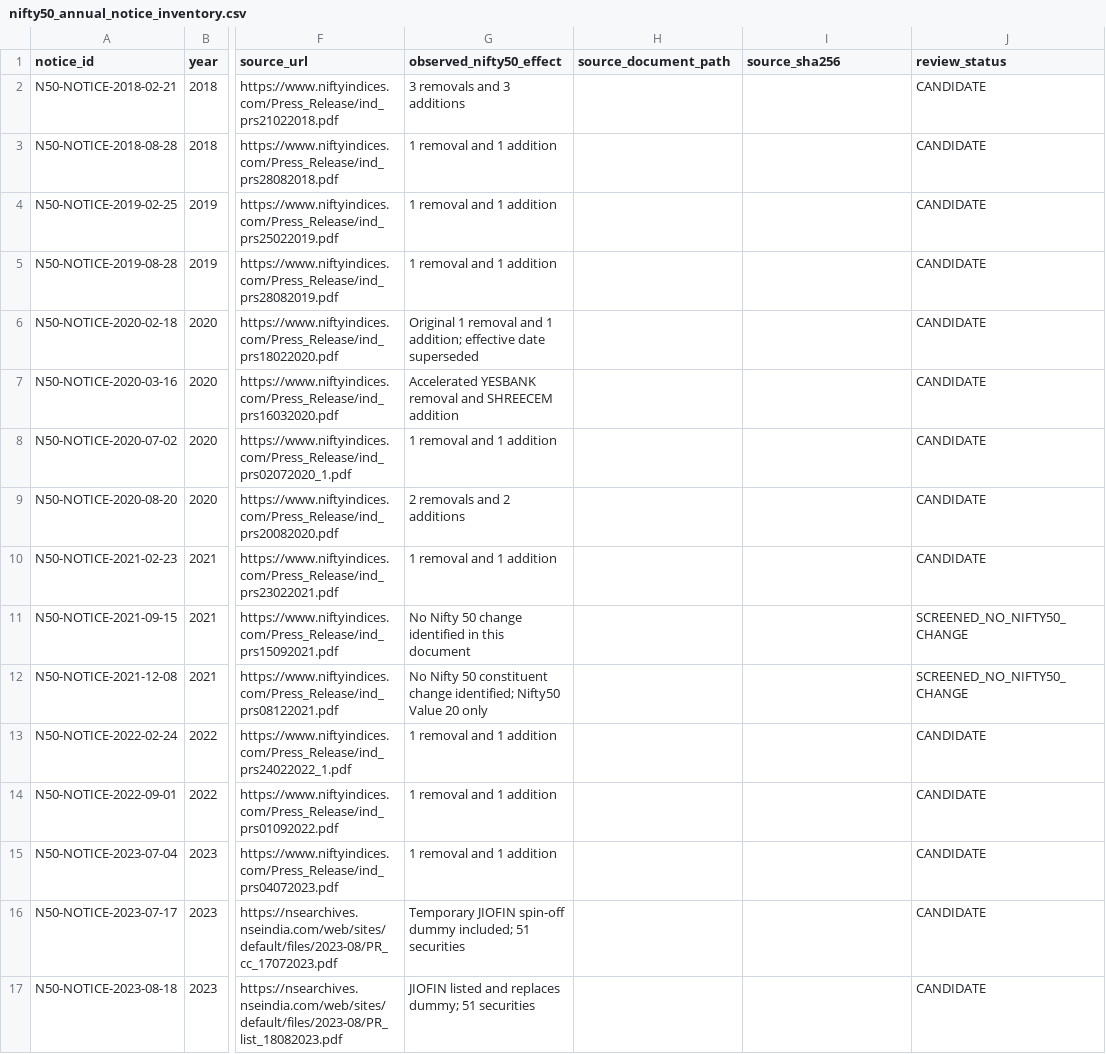
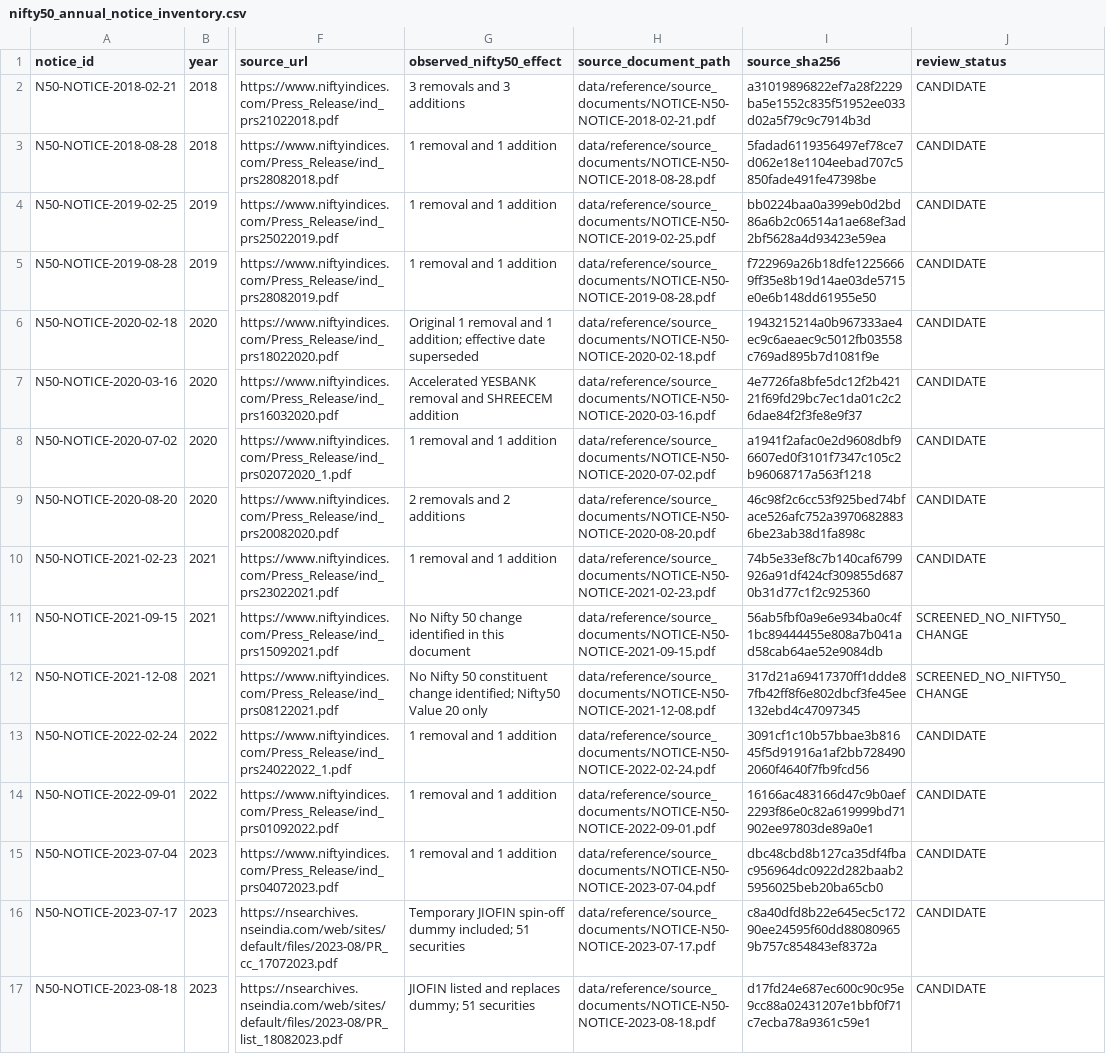
Before and after one commit to vishwasgarg5/Trader, a CSV file: data/reference/nifty50_annual_notice_inventory.csv, drawn as a sheet; only a part is shown, gaps mark what is left out; the diff covers the shown part only; the diff names each change by its address in the sheet, - before the commit and + after, or states it on an @@ line.

```diff
--- a/data/reference/nifty50_annual_notice_inventory.csv
+++ b/data/reference/nifty50_annual_notice_inventory.csv
-H2 (source_document_path): (empty)
+H2 (source_document_path): data/reference/source_documents/NOTICE-N50-NOTICE-2018-02-21.pdf
-I2 (source_sha256): (empty)
+I2 (source_sha256): a31019896822ef7a28f2229ba5e1552c835f51952ee033d02a5f79c9c7914b3d
-H3 (source_document_path): (empty)
+H3 (source_document_path): data/reference/source_documents/NOTICE-N50-NOTICE-2018-08-28.pdf
-I3 (source_sha256): (empty)
+I3 (source_sha256): 5fadad6119356497ef78ce7d062e18e1104eebad707c5850fade491fe47398be
-H4 (source_document_path): (empty)
+H4 (source_document_path): data/reference/source_documents/NOTICE-N50-NOTICE-2019-02-25.pdf
-I4 (source_sha256): (empty)
+I4 (source_sha256): bb0224baa0a399eb0d2bd86a6b2c06514a1ae68ef3ad2bf5628a4d93423e59ea
-H5 (source_document_path): (empty)
+H5 (source_document_path): data/reference/source_documents/NOTICE-N50-NOTICE-2019-08-28.pdf
-I5 (source_sha256): (empty)
+I5 (source_sha256): f722969a26b18dfe12256669ff35e8b19d14ae03de5715e0e6b148dd61955e50
-H6 (source_document_path): (empty)
+H6 (source_document_path): data/reference/source_documents/NOTICE-N50-NOTICE-2020-02-18.pdf
-I6 (source_sha256): (empty)
+I6 (source_sha256): 1943215214a0b967333ae4ec9c6aeaec9c5012fb03558c769ad895b7d1081f9e
-H7 (source_document_path): (empty)
+H7 (source_document_path): data/reference/source_documents/NOTICE-N50-NOTICE-2020-03-16.pdf
-I7 (source_sha256): (empty)
+I7 (source_sha256): 4e7726fa8bfe5dc12f2b42121f69fd29bc7ec1da01c2c26dae84f2f3fe8e9f37
-H8 (source_document_path): (empty)
+H8 (source_document_path): data/reference/source_documents/NOTICE-N50-NOTICE-2020-07-02.pdf
-I8 (source_sha256): (empty)
+I8 (source_sha256): a1941f2afac0e2d9608dbf96607ed0f3101f7347c105c2b96068717a563f1218
-H9 (source_document_path): (empty)
+H9 (source_document_path): data/reference/source_documents/NOTICE-N50-NOTICE-2020-08-20.pdf
-I9 (source_sha256): (empty)
+I9 (source_sha256): 46c98f2c6cc53f925bed74bface526afc752a39706828836be23ab38d1fa898c
-H10 (source_document_path): (empty)
+H10 (source_document_path): data/reference/source_documents/NOTICE-N50-NOTICE-2021-02-23.pdf
-I10 (source_sha256): (empty)
+I10 (source_sha256): 74b5e33ef8c7b140caf6799926a91df424cf309855d6870b31d77c1f2c925360
-H11 (source_document_path): (empty)
+H11 (source_document_path): data/reference/source_documents/NOTICE-N50-NOTICE-2021-09-15.pdf
-I11 (source_sha256): (empty)
+I11 (source_sha256): 56ab5fbf0a9e6e934ba0c4f1bc89444455e808a7b041ad58cab64ae52e9084db
-H12 (source_document_path): (empty)
+H12 (source_document_path): data/reference/source_documents/NOTICE-N50-NOTICE-2021-12-08.pdf
-I12 (source_sha256): (empty)
+I12 (source_sha256): 317d21a69417370ff1ddde87fb42ff8f6e802dbcf3fe45ee132ebd4c47097345
-H13 (source_document_path): (empty)
+H13 (source_document_path): data/reference/source_documents/NOTICE-N50-NOTICE-2022-02-24.pdf
-I13 (source_sha256): (empty)
+I13 (source_sha256): 3091cf1c10b57bbae3b81645f5d91916a1af2bb7284902060f4640f7fb9fcd56
-H14 (source_document_path): (empty)
+H14 (source_document_path): data/reference/source_documents/NOTICE-N50-NOTICE-2022-09-01.pdf
-I14 (source_sha256): (empty)
+I14 (source_sha256): 16166ac483166d47c9b0aef2293f86e0c82a619999bd71902ee97803de89a0e1
-H15 (source_document_path): (empty)
+H15 (source_document_path): data/reference/source_documents/NOTICE-N50-NOTICE-2023-07-04.pdf
-I15 (source_sha256): (empty)
+I15 (source_sha256): dbc48cbd8b127ca35df4fbac956964dc0922d282baab25956025beb20ba65cb0
-H16 (source_document_path): (empty)
+H16 (source_document_path): data/reference/source_documents/NOTICE-N50-NOTICE-2023-07-17.pdf
-I16 (source_sha256): (empty)
+I16 (source_sha256): c8a40dfd8b22e645ec5c17290ee24595f60dd880809659b757c854843ef8372a
-H17 (source_document_path): (empty)
+H17 (source_document_path): data/reference/source_documents/NOTICE-N50-NOTICE-2023-08-18.pdf
-I17 (source_sha256): (empty)
+I17 (source_sha256): d17fd24e687ec600c90c95e9cc88a02431207e1bbf0f71c7ecba78a9361c59e1
```
Also changed, not shown: 8 edited cells elsewhere in this file, data/reference/nifty50_special_membership_events.csv, data/reference/nifty50_transition_register.csv, 20 other files.
